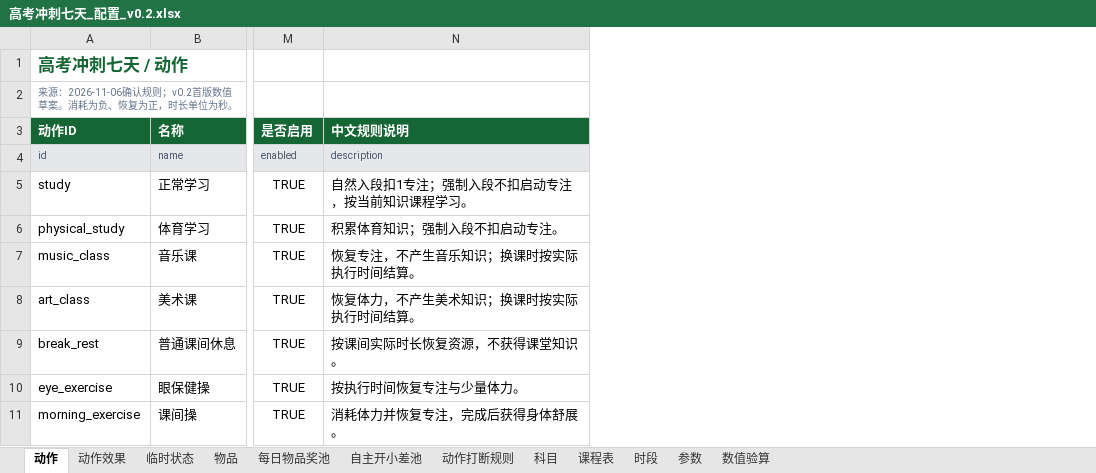
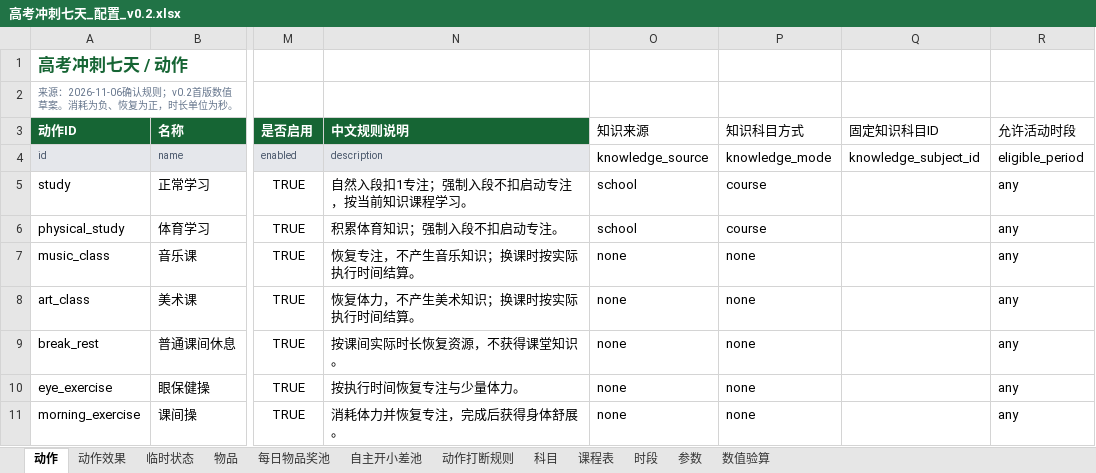
Before and after one commit to wangzehui0510/gaokao-sprint-seven-days, an Excel workbook: outputs/01a1aebc-daa9-7ca0-9b2c-d4652fa3194d/高考冲刺七天_配置_v0.2.xlsx, sheet 动作, drawn as a sheet; only a part is shown, gaps mark what is left out; values as stored, in another font and other column widths than the file's, no borders; table styles not drawn; the diff covers the shown part only; the diff names each change by its address in the sheet, - before the commit and + after, or states it on an @@ line.

```diff
--- a/outputs/01a1aebc-daa9-7ca0-9b2c-d4652fa3194d/高考冲刺七天_配置_v0.2.xlsx (sheet 动作)
+++ b/outputs/01a1aebc-daa9-7ca0-9b2c-d4652fa3194d/高考冲刺七天_配置_v0.2.xlsx (sheet 动作)
+column O (知识来源), rows 4-11: knowledge_source | school | school | none | none | none | none | none
+column P (知识科目方式), rows 4-11: knowledge_mode | course | course | none | none | none | none | none
+column Q (固定知识科目ID), row 4: knowledge_subject_id
+column R (允许活动时段), rows 4-11: eligible_period | any | any | any | any | any | any | any
```
Also changed, not shown: 5 added rows elsewhere in this sheet, sheet 动作效果, sheet 参数, sheet 自主开小差池, 42 other files.
